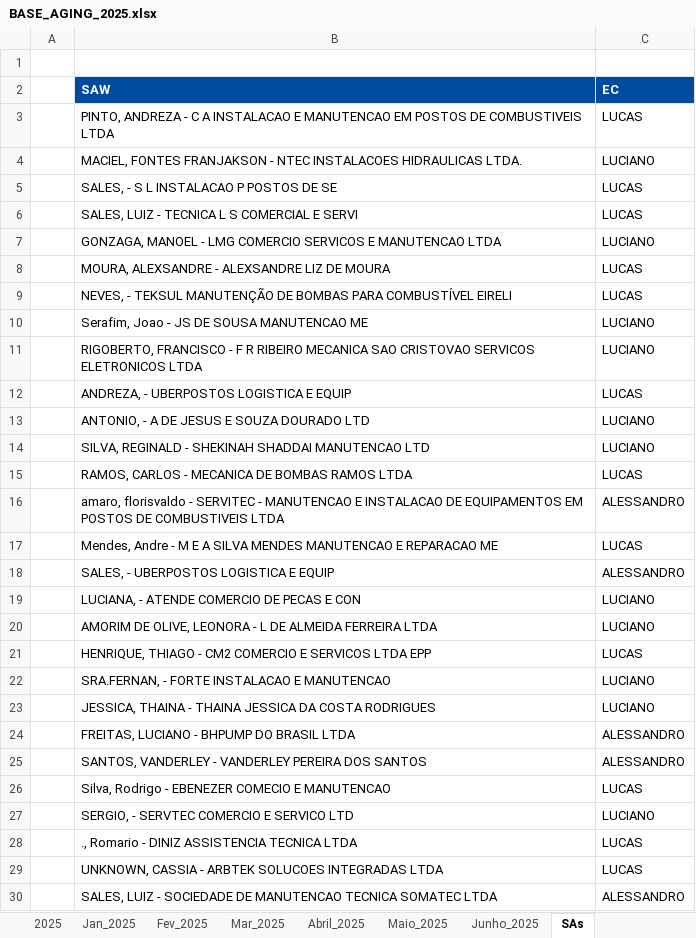
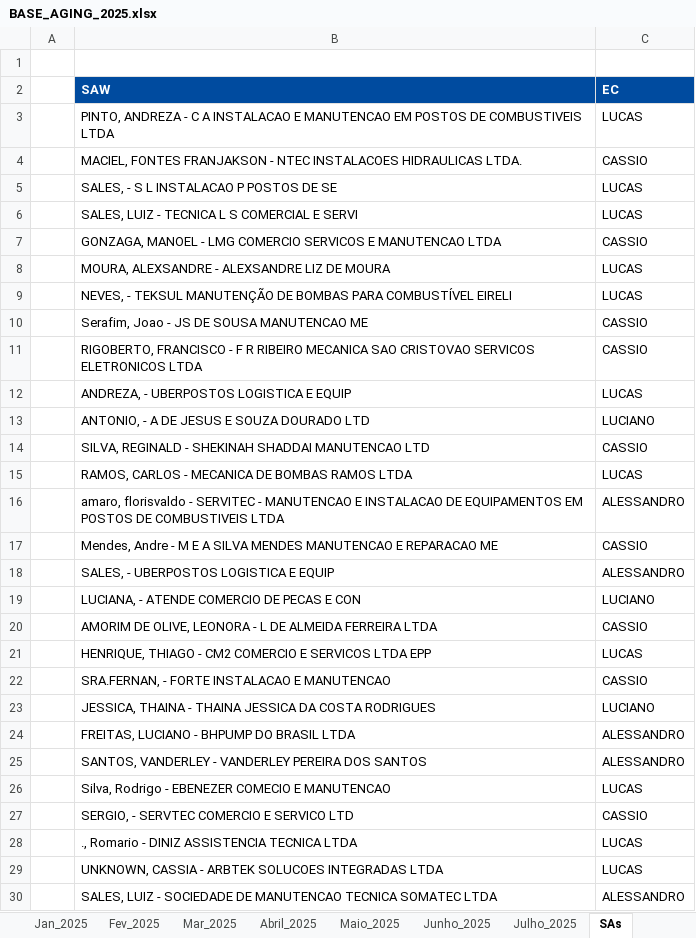
Before and after one commit to lucas8833/app.py, an Excel workbook: BASE_AGING_2025.xlsx, sheet SAs, drawn as a sheet; only a part is shown; values as stored, in another font and other column widths than the file's, no borders; the diff covers the shown part only; the diff names each change by its address in the sheet, - before the commit and + after, or states it on an @@ line.

```diff
--- a/BASE_AGING_2025.xlsx (sheet SAs)
+++ b/BASE_AGING_2025.xlsx (sheet SAs)
+sheet tab: Julho_2025
-C4 (EC): LUCIANO
+C4 (EC): CASSIO
-C7 (EC): LUCIANO
+C7 (EC): CASSIO
-C10:C11 (EC): LUCIANO
+C10:C11 (EC): CASSIO
-C14 (EC): LUCIANO
+C14 (EC): CASSIO
-C17 (EC): LUCAS
+C17 (EC): CASSIO
-C20 (EC): LUCIANO
+C20 (EC): CASSIO
-C22 (EC): LUCIANO
+C22 (EC): CASSIO
-C27 (EC): LUCIANO
+C27 (EC): CASSIO
```
Also changed, not shown: 4 edited cells elsewhere in this sheet, sheet 2025, sheet Jan_2025, sheet Maio_2025, sheet Junho_2025, sheet Abril_2025, sheet Fev_2025, 1 more sheet, hidden cells.
